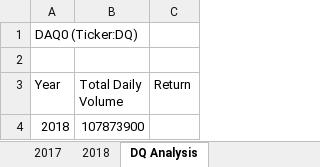
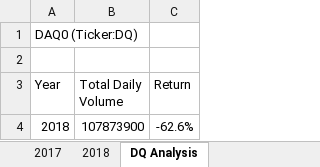
Before and after one commit to MinnettChan/Stock-Analysis, an Excel workbook: green_stocks.xlsm, sheet DQ Analysis, drawn as a sheet; values as stored, in another font and other column widths than the file's, no borders; the diff names each change by its address in the sheet, - before the commit and + after, or states it on an @@ line.

Commit message:
Add files via upload

```diff
--- a/green_stocks.xlsm (sheet DQ Analysis)
+++ b/green_stocks.xlsm (sheet DQ Analysis)
-C4 (Return): (empty)
+C4 (Return): -62.6%
```
